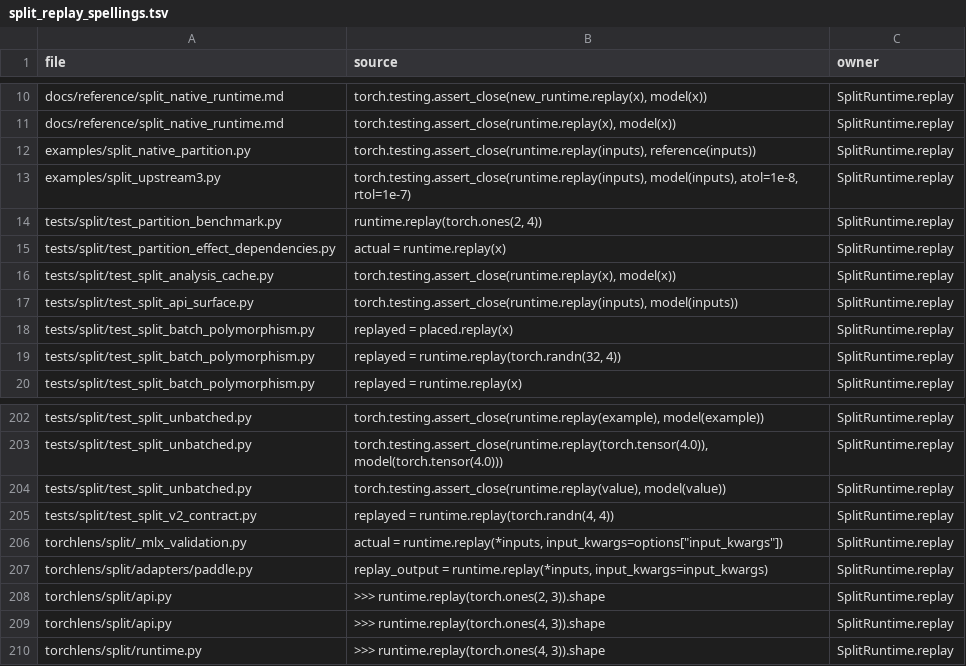
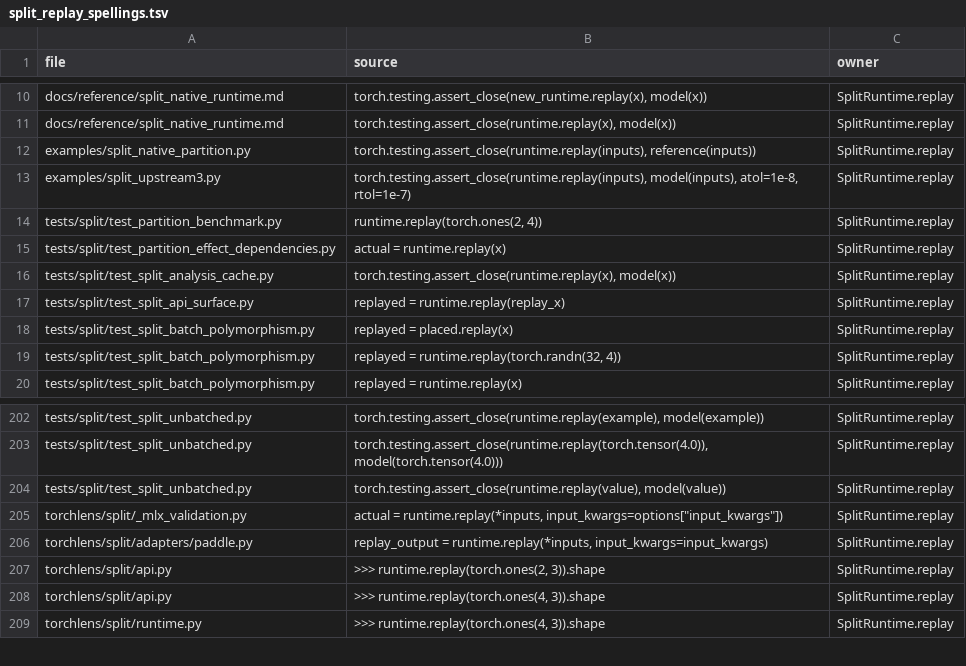
Before and after one commit to whisperLiang/torchlens, a TSV file: scripts/checks/split_replay_spellings.tsv, drawn as a sheet; only a part is shown, gaps mark what is left out.

Commit message:
refactor(split): remove obsolete wrappers and artifacts
Use the existing lowerer, capability report and adapters directly, keeping
capture helpers internal. Consolidate API and JAX assertions and preserve
save-path counter pins independently of provisional timing reports.

Bind Paddle replay metadata to every native output so nested and reused
model outputs retain their native call paths.

Validation: Ruff, mypy, strict repository checks, smoke, native/CUDA
contracts, 1000 RF-DETR comparisons, installed packages and 175 SplitFleet
integration cases. Full backstop: 21468 pass, 1 CPython SystemError in
unchanged rendering code; the original and current isolated case pass.
Tier-sharded backstop: 7 shards pass; 1 still fails in AST collection.
These unresolved runtime/collection failures remain recorded in the private report.

```diff
--- a/scripts/checks/split_replay_spellings.tsv
+++ b/scripts/checks/split_replay_spellings.tsv
@@ -16,3 +16,3 @@ tests/split/test_partition_effect_dependencies.py	actual = runtime.replay(x)	Spl
 tests/split/test_split_analysis_cache.py	torch.testing.assert_close(runtime.replay(x), model(x))	SplitRuntime.replay
-tests/split/test_split_api_surface.py	torch.testing.assert_close(runtime.replay(inputs), model(inputs))	SplitRuntime.replay
+tests/split/test_split_api_surface.py	replayed = runtime.replay(replay_x)	SplitRuntime.replay
 tests/split/test_split_batch_polymorphism.py	replayed = placed.replay(x)	SplitRuntime.replay
@@ -204,3 +204,2 @@ tests/split/test_split_unbatched.py	torch.testing.assert_close(runtime.replay(to
 tests/split/test_split_unbatched.py	torch.testing.assert_close(runtime.replay(value), model(value))	SplitRuntime.replay
-tests/split/test_split_v2_contract.py	replayed = runtime.replay(torch.randn(4, 4))	SplitRuntime.replay
 torchlens/split/_mlx_validation.py	"actual = runtime.replay(*inputs, input_kwargs=options[""input_kwargs""])"	SplitRuntime.replay
```
Also changed, not shown: 48 other files.
